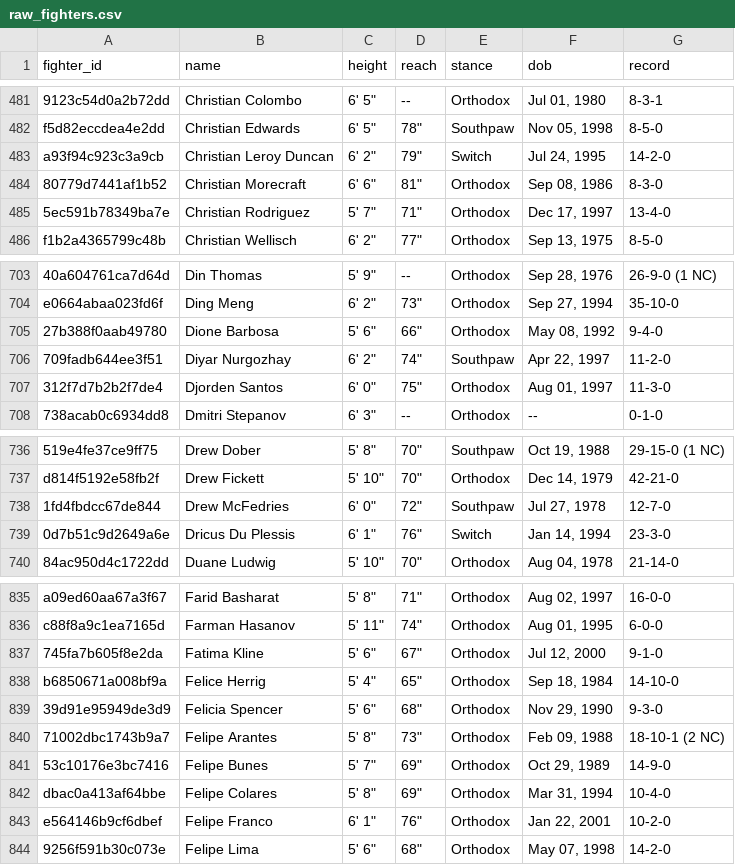
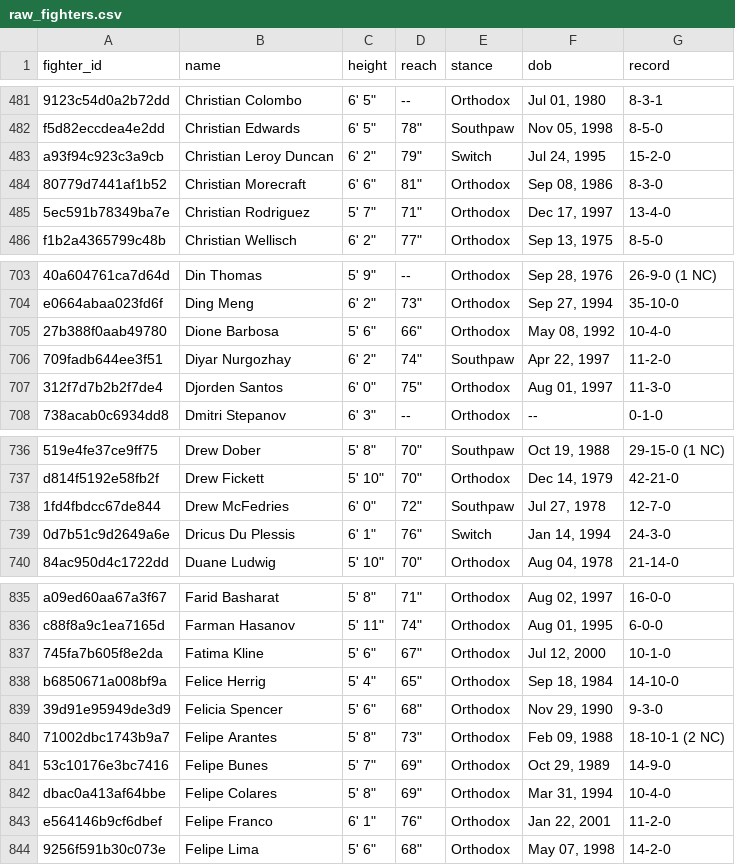
Before and after one commit to tahainahrakan/ufc-fight-outcome-prediction, a CSV file: data/raw/raw_fighters.csv, drawn as a sheet; only a part is shown, gaps mark what is left out; the diff covers the shown part only; the diff names each change by its address in the sheet, - before the commit and + after, or states it on an @@ line.

```diff
--- a/data/raw/raw_fighters.csv
+++ b/data/raw/raw_fighters.csv
-G483 (record): 14-2-0
+G483 (record): 15-2-0
-G705 (record): 9-4-0
+G705 (record): 10-4-0
-G739 (record): 23-3-0
+G739 (record): 24-3-0
-G837 (record): 9-1-0
+G837 (record): 10-1-0
-G843 (record): 10-2-0
+G843 (record): 11-2-0
```
Also changed, not shown: 5 added rows and 14 edited cells elsewhere in this file, data/processed/fighter_snapshots.csv, data/processed/test.csv, 8 other files.
